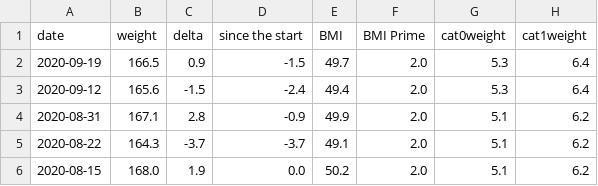
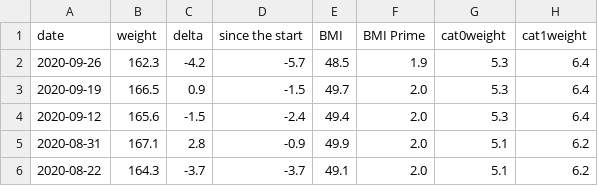
Before and after one commit to kbaikov/weight, a CSV file: result.csv, drawn as a sheet; only a part is shown; the shorter side is filled out with more unchanged rows; the diff names each change by its address in the sheet, - before the commit and + after, or states it on an @@ line.

Commit message:
2020-W39 update

```diff
--- a/result.csv
+++ b/result.csv
+row 2: 2020-09-26 | 162.3 | -4.2 | -5.7 | 48.5 | 1.9 | 5.3 | 6.4
```
